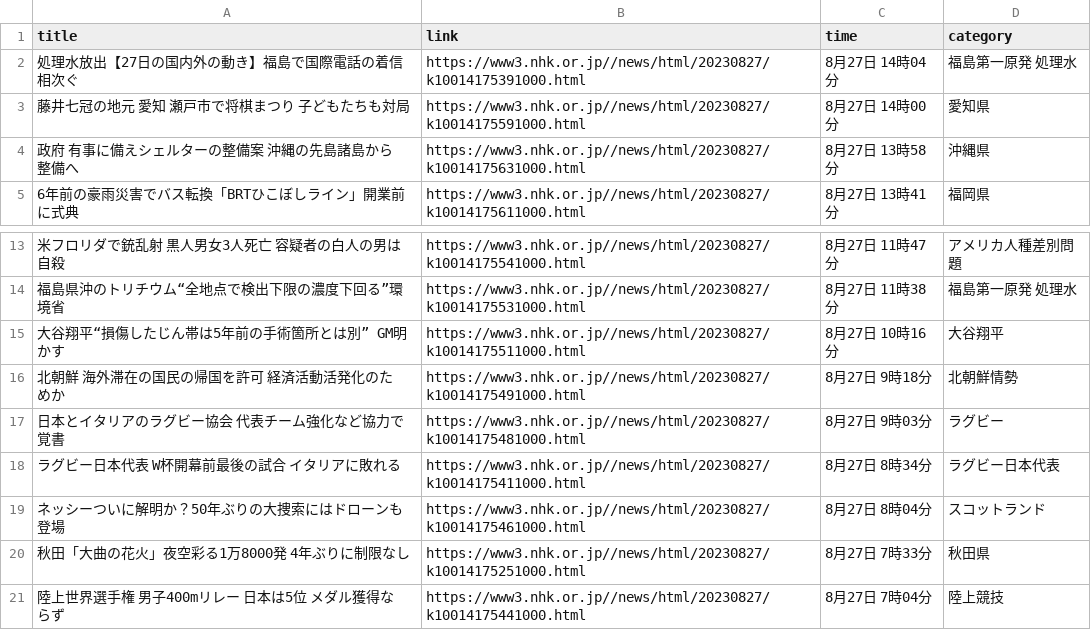
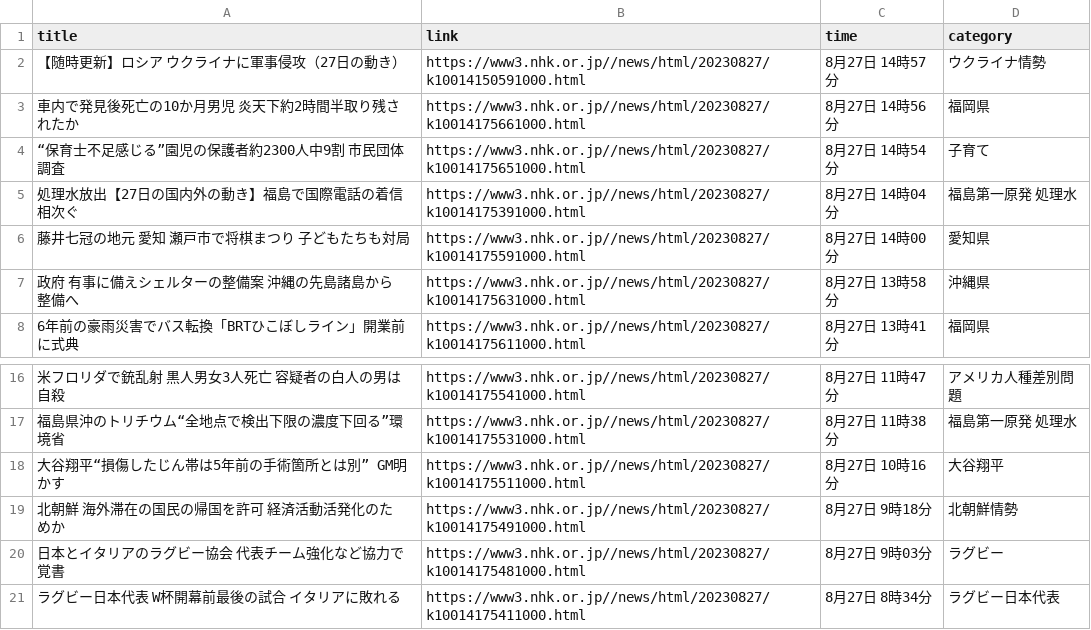
Before and after one commit to Hiromisa/autoscrape_NHK, a CSV file: nhk-latest20news.csv, drawn as a sheet; only a part is shown, gaps mark what is left out; removed rows and columns are numbered as before the commit, all else as after; the diff names each change by its address in the sheet, - before the commit and + after, or states it on an @@ line.

```diff
--- a/nhk-latest20news.csv
+++ b/nhk-latest20news.csv
+row 2: 【随時更新】ロシア ウクライナに軍事侵攻（27日の動き） | https://www3.nhk.or.jp//news/html/20230827/k10014150591000.html | 8月27日 14時57分 | ウクライナ情勢
+row 3: 車内で発見後死亡の10か月男児 炎天下約2時間半取り残されたか | https://www3.nhk.or.jp//news/html/20230827/k10014175661000.html | 8月27日 14時56分 | 福岡県
+row 4: “保育士不足感じる”園児の保護者約2300人中9割 市民団体調査 | https://www3.nhk.or.jp//news/html/20230827/k10014175651000.html | 8月27日 14時54分 | 子育て
-row 19: ネッシーついに解明か？50年ぶりの大捜索にはドローンも登場 | https://www3.nhk.or.jp//news/html/20230827/k10014175461000.html | 8月27日 8時04分 | スコットランド
-row 20: 秋田「大曲の花火」夜空彩る1万8000発 4年ぶりに制限なし | https://www3.nhk.or.jp//news/html/20230827/k10014175251000.html | 8月27日 7時33分 | 秋田県
-row 21: 陸上世界選手権 男子400mリレー 日本は5位 メダル獲得ならず | https://www3.nhk.or.jp//news/html/20230827/k10014175441000.html | 8月27日 7時04分 | 陸上競技
```
